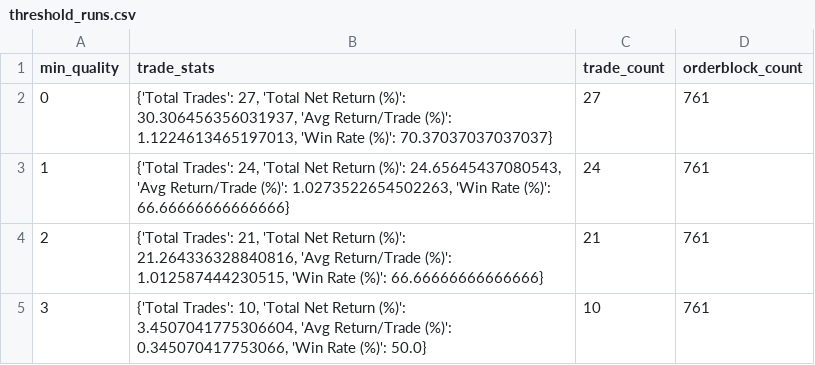
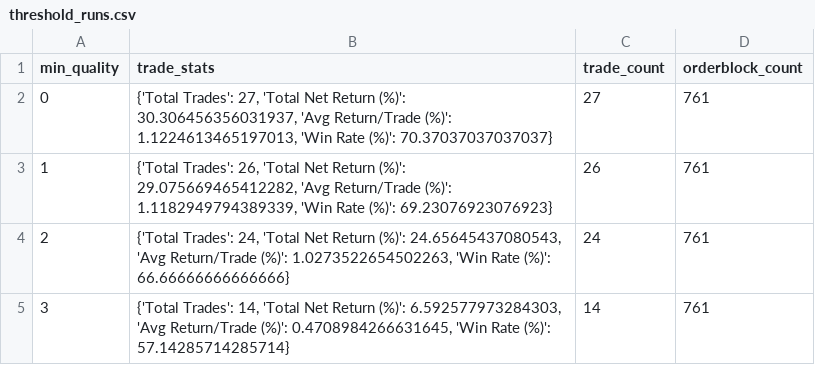
Before and after one commit to gedon111/python-backtest-bot-research-purposes, a CSV file: artifacts/threshold_runs.csv, drawn as a sheet.

```diff
--- a/artifacts/threshold_runs.csv
+++ b/artifacts/threshold_runs.csv
@@ -2,4 +2,4 @@ min_quality,trade_stats,trade_count,orderblock_count
 0,"{'Total Trades': 27, 'Total Net Return (%)': 30.306456356031937, 'Avg Return/Trade (%)': 1.1224613465197013, 'Win Rate (%)': 70.37037037037037}",27,761
-1,"{'Total Trades': 24, 'Total Net Return (%)': 24.65645437080543, 'Avg Return/Trade (%)': 1.0273522654502263, 'Win Rate (%)': 66.66666666666666}",24,761
-2,"{'Total Trades': 21, 'Total Net Return (%)': 21.264336328840816, 'Avg Return/Trade (%)': 1.012587444230515, 'Win Rate (%)': 66.66666666666666}",21,761
-3,"{'Total Trades': 10, 'Total Net Return (%)': 3.4507041775306604, 'Avg Return/Trade (%)': 0.345070417753066, 'Win Rate (%)': 50.0}",10,761
+1,"{'Total Trades': 26, 'Total Net Return (%)': 29.075669465412282, 'Avg Return/Trade (%)': 1.1182949794389339, 'Win Rate (%)': 69.23076923076923}",26,761
+2,"{'Total Trades': 24, 'Total Net Return (%)': 24.65645437080543, 'Avg Return/Trade (%)': 1.0273522654502263, 'Win Rate (%)': 66.66666666666666}",24,761
+3,"{'Total Trades': 14, 'Total Net Return (%)': 6.592577973284303, 'Avg Return/Trade (%)': 0.4708984266631645, 'Win Rate (%)': 57.14285714285714}",14,761
```
Also changed, not shown: artifacts/orderblocks_default_view.csv, artifacts/trades_default_view.csv, 13 other files.
